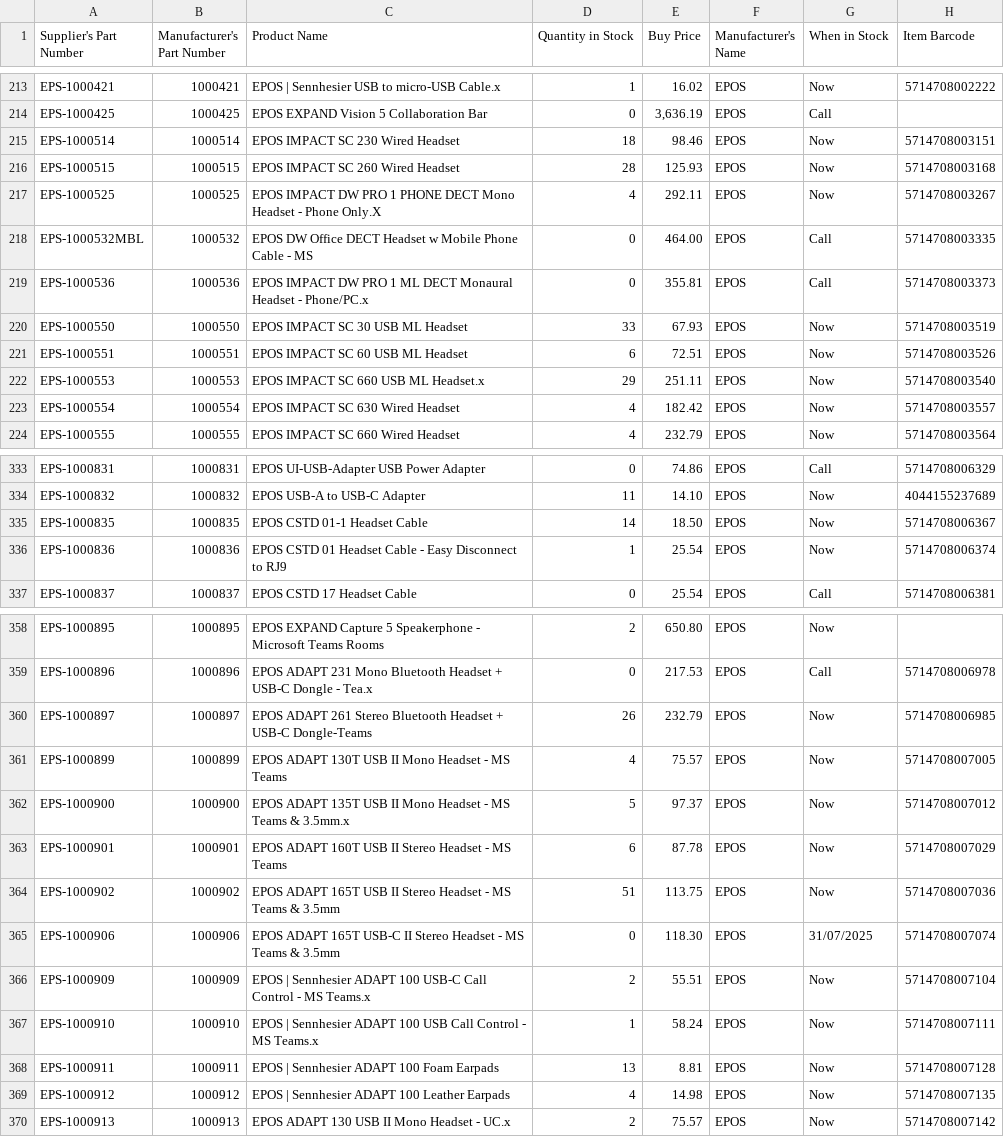
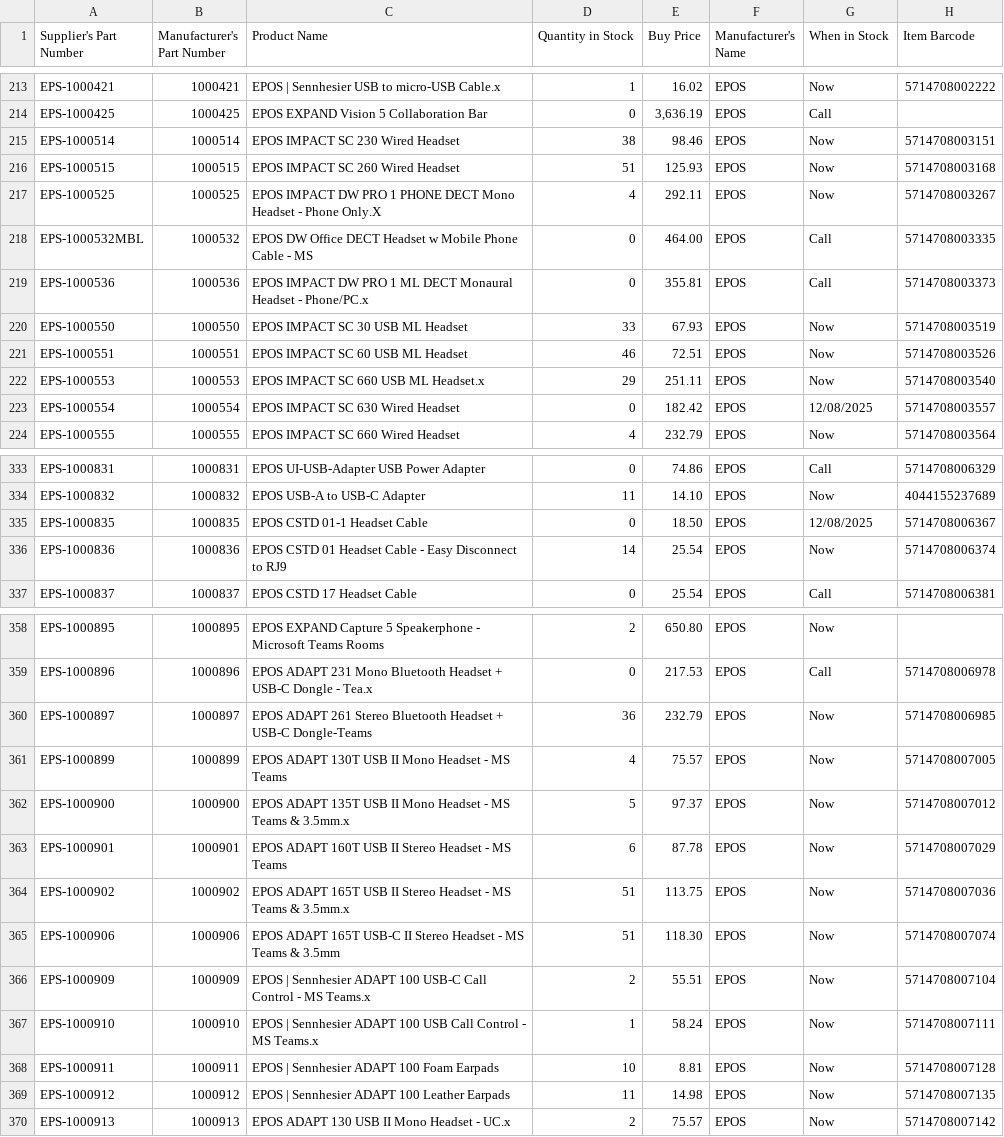
Before and after one commit to weberyuweili/cackle-catalogs, a CSV file: AG.csv, drawn as a sheet; only a part is shown, gaps mark what is left out; the diff covers the shown part only.

```diff
--- a/AG.csv
+++ b/AG.csv
@@ -214,4 +214,4 @@
 "EPS-1000425","1000425","EPOS EXPAND Vision 5 Collaboration Bar",0,"3,636.19","EPOS","Call",""
-"EPS-1000514","1000514","EPOS IMPACT SC 230 Wired Headset",18,"98.46","EPOS","Now","5714708003151"
-"EPS-1000515","1000515","EPOS IMPACT SC 260 Wired Headset",28,"125.93","EPOS","Now","5714708003168"
+"EPS-1000514","1000514","EPOS IMPACT SC 230 Wired Headset",38,"98.46","EPOS","Now","5714708003151"
+"EPS-1000515","1000515","EPOS IMPACT SC 260 Wired Headset",51,"125.93","EPOS","Now","5714708003168"
 "EPS-1000525","1000525","EPOS IMPACT DW PRO 1 PHONE DECT Mono Headset - Phone Only.X",4,"292.11","EPOS","Now","5714708003267"
@@ -220,5 +220,5 @@
 "EPS-1000550","1000550","EPOS IMPACT SC 30 USB ML Headset",33,"67.93","EPOS","Now","5714708003519"
-"EPS-1000551","1000551","EPOS IMPACT SC 60 USB ML Headset",6,"72.51","EPOS","Now","5714708003526"
+"EPS-1000551","1000551","EPOS IMPACT SC 60 USB ML Headset",46,"72.51","EPOS","Now","5714708003526"
 "EPS-1000553","1000553","EPOS IMPACT SC 660 USB ML Headset.x",29,"251.11","EPOS","Now","5714708003540"
-"EPS-1000554","1000554","EPOS IMPACT SC 630 Wired Headset",4,"182.42","EPOS","Now","5714708003557"
+"EPS-1000554","1000554","EPOS IMPACT SC 630 Wired Headset",0,"182.42","EPOS","12/08/2025","5714708003557"
 "EPS-1000555","1000555","EPOS IMPACT SC 660 Wired Headset",4,"232.79","EPOS","Now","5714708003564"
@@ -334,4 +334,4 @@
 "EPS-1000832","1000832","EPOS USB-A to USB-C Adapter",11,"14.10","EPOS","Now","4044155237689"
-"EPS-1000835","1000835","EPOS CSTD 01-1 Headset Cable",14,"18.50","EPOS","Now","5714708006367"
-"EPS-1000836","1000836","EPOS CSTD 01 Headset Cable - Easy Disconnect to RJ9",1,"25.54","EPOS","Now","5714708006374"
+"EPS-1000835","1000835","EPOS CSTD 01-1 Headset Cable",0,"18.50","EPOS","12/08/2025","5714708006367"
+"EPS-1000836","1000836","EPOS CSTD 01 Headset Cable - Easy Disconnect to RJ9",14,"25.54","EPOS","Now","5714708006374"
 "EPS-1000837","1000837","EPOS CSTD 17 Headset Cable",0,"25.54","EPOS","Call","5714708006381"
@@ -359,3 +359,3 @@
 "EPS-1000896","1000896","EPOS ADAPT 231 Mono Bluetooth Headset + USB-C Dongle - Tea.x",0,"217.53","EPOS","Call","5714708006978"
-"EPS-1000897","1000897","EPOS ADAPT 261 Stereo Bluetooth Headset + USB-C Dongle-Teams",26,"232.79","EPOS","Now","5714708006985"
+"EPS-1000897","1000897","EPOS ADAPT 261 Stereo Bluetooth Headset + USB-C Dongle-Teams",36,"232.79","EPOS","Now","5714708006985"
 "EPS-1000899","1000899","EPOS ADAPT 130T USB II Mono Headset - MS Teams",4,"75.57","EPOS","Now","5714708007005"
@@ -363,8 +363,8 @@
 "EPS-1000901","1000901","EPOS ADAPT 160T USB II Stereo Headset - MS Teams",6,"87.78","EPOS","Now","5714708007029"
-"EPS-1000902","1000902","EPOS ADAPT 165T USB II Stereo Headset - MS Teams & 3.5mm",51,"113.75","EPOS","Now","5714708007036"
-"EPS-1000906","1000906","EPOS ADAPT 165T USB-C II Stereo Headset - MS Teams & 3.5mm",0,"118.30","EPOS","31/07/2025","5714708007074"
+"EPS-1000902","1000902","EPOS ADAPT 165T USB II Stereo Headset - MS Teams & 3.5mm.x",51,"113.75","EPOS","Now","5714708007036"
+"EPS-1000906","1000906","EPOS ADAPT 165T USB-C II Stereo Headset - MS Teams & 3.5mm",51,"118.30","EPOS","Now","5714708007074"
 "EPS-1000909","1000909","EPOS | Sennhesier ADAPT 100 USB-C Call Control - MS Teams.x",2,"55.51","EPOS","Now","5714708007104"
 "EPS-1000910","1000910","EPOS | Sennhesier ADAPT 100 USB Call Control - MS Teams.x",1,"58.24","EPOS","Now","5714708007111"
-"EPS-1000911","1000911","EPOS | Sennhesier ADAPT 100 Foam Earpads",13,"8.81","EPOS","Now","5714708007128"
-"EPS-1000912","1000912","EPOS | Sennhesier ADAPT 100 Leather Earpads",4,"14.98","EPOS","Now","5714708007135"
+"EPS-1000911","1000911","EPOS | Sennhesier ADAPT 100 Foam Earpads",10,"8.81","EPOS","Now","5714708007128"
+"EPS-1000912","1000912","EPOS | Sennhesier ADAPT 100 Leather Earpads",11,"14.98","EPOS","Now","5714708007135"
 "EPS-1000913","1000913","EPOS ADAPT 130 USB II Mono Headset - UC.x",2,"75.57","EPOS","Now","5714708007142"
```
Also changed, not shown: 37 edited cells elsewhere in this file.
